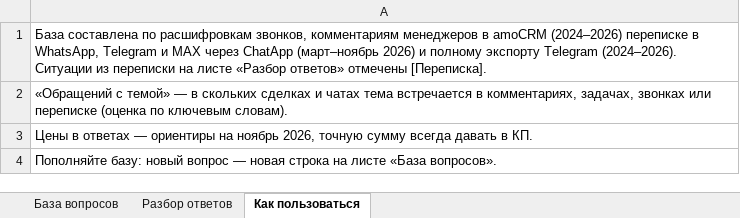
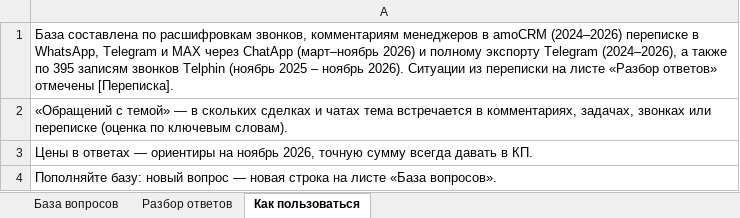
Before and after one commit to SergeyShulgaSP/schastie_events, an Excel workbook: reports/k-truck-knowledge-base.xlsx, sheet Как пользоваться, drawn as a sheet; values as stored, in another font and other column widths than the file's, no borders; the diff names each change by its address in the sheet, - before the commit and + after, or states it on an @@ line.

```diff
--- a/reports/k-truck-knowledge-base.xlsx (sheet Как пользоваться)
+++ b/reports/k-truck-knowledge-base.xlsx (sheet Как пользоваться)
-A1: …экспорту Telegram (2024–2026). Ситуации из…
+A1: …экспорту Telegram (2024–2026), а также по 395 записям звонков Telphin (ноябрь 2025 – ноябрь 2026). Ситуации из…
```
Also changed, not shown: sheet База вопросов, sheet Разбор ответов, 4 other files.
